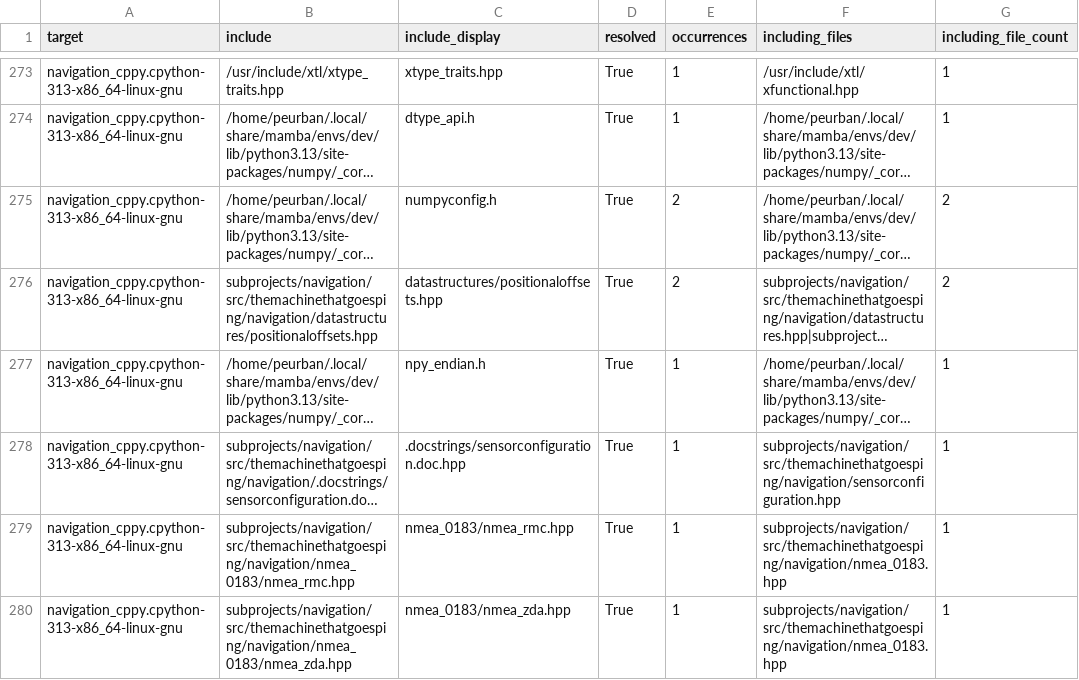
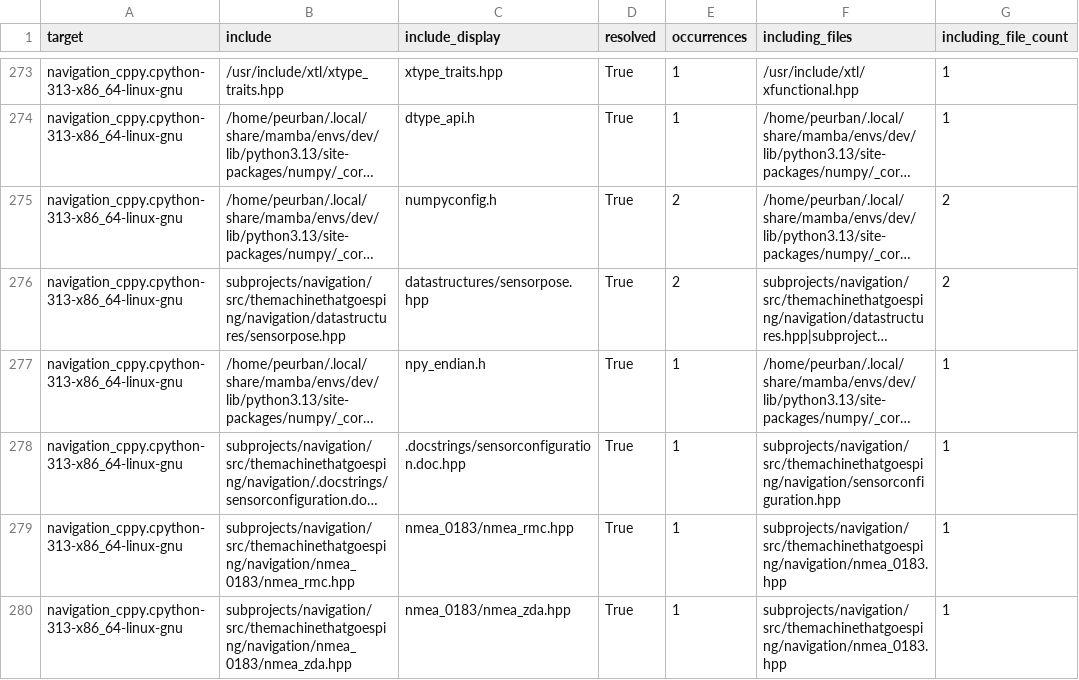
Before and after one commit to themachinethatgoesping/themachinethatgoesping, a CSV file: include_analysis/include_analysis_all.csv, drawn as a sheet; only a part is shown, gaps mark what is left out; long unchanged cells end in …; the diff covers the shown part only; the diff names each change by its address in the sheet, - before the commit and + after, or states it on an @@ line.

Commit message:
rename positionaloffsets to sensorpose

```diff
--- a/include_analysis/include_analysis_all.csv
+++ b/include_analysis/include_analysis_all.csv
-B276 (include): subprojects/navigation/src/themachinethatgoesping/navigation/datastructures/positionaloffsets.hpp
+B276 (include): subprojects/navigation/src/themachinethatgoesping/navigation/datastructures/sensorpose.hpp
-C276 (include_display): datastructures/positionaloffsets.hpp
+C276 (include_display): datastructures/sensorpose.hpp
```
Also changed, not shown: 20 edited cells elsewhere in this file, include_analysis/include_analysis_tmtp.csv, 4 other files.
